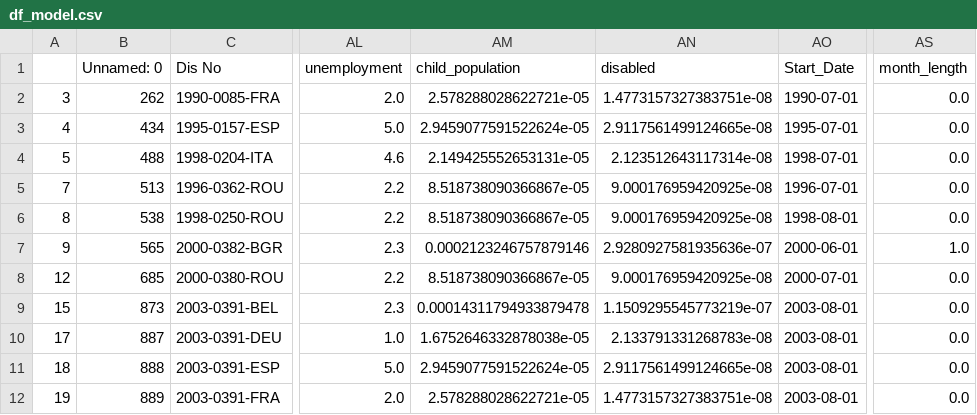
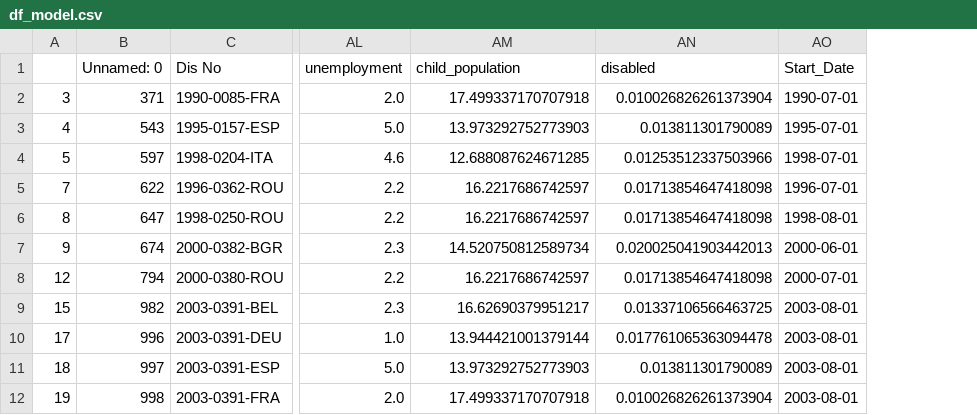
Before and after one commit to wentingjiang2022/mda_kuleuven, a CSV file: dash_app/df_model.csv, drawn as a sheet; only a part is shown, gaps mark what is left out; the diff covers the shown part only; the diff names each change by its address in the sheet, - before the commit and + after, or states it on an @@ line.

```diff
--- a/dash_app/df_model.csv
+++ b/dash_app/df_model.csv
-column AS (month_length), rows 2-12: 0.0 | 0.0 | 0.0 | 0.0 | 0.0 | 1.0 | 0.0 | 0.0 | 0.0 | 0.0 | 0.0
-B2 (Unnamed: 0): 262
+B2 (Unnamed: 0): 371
-AM2 (child_population): 2.578288028622721e-05
+AM2 (child_population): 17.499337170707918
-AN2 (disabled): 1.4773157327383751e-08
+AN2 (disabled): 0.010026826261373904
-B3 (Unnamed: 0): 434
+B3 (Unnamed: 0): 543
-AM3 (child_population): 2.9459077591522624e-05
+AM3 (child_population): 13.973292752773903
-AN3 (disabled): 2.9117561499124665e-08
+AN3 (disabled): 0.013811301790089
-B4 (Unnamed: 0): 488
+B4 (Unnamed: 0): 597
-AM4 (child_population): 2.149425552653131e-05
+AM4 (child_population): 12.688087624671285
-AN4 (disabled): 2.123512643117314e-08
+AN4 (disabled): 0.01253512337503966
-B5 (Unnamed: 0): 513
+B5 (Unnamed: 0): 622
-AM5:AM6 (child_population): 8.518738090366867e-05
+AM5:AM6 (child_population): 16.2217686742597
-AN5:AN6 (disabled): 9.000176959420925e-08
+AN5:AN6 (disabled): 0.01713854647418098
-B6 (Unnamed: 0): 538
+B6 (Unnamed: 0): 647
-B7 (Unnamed: 0): 565
+B7 (Unnamed: 0): 674
-AM7 (child_population): 0.0002123246757879146
+AM7 (child_population): 14.520750812589734
-AN7 (disabled): 2.9280927581935636e-07
+AN7 (disabled): 0.020025041903442013
-B8 (Unnamed: 0): 685
+B8 (Unnamed: 0): 794
-AM8 (child_population): 8.518738090366867e-05
+AM8 (child_population): 16.2217686742597
-AN8 (disabled): 9.000176959420925e-08
+AN8 (disabled): 0.01713854647418098
-B9 (Unnamed: 0): 873
+B9 (Unnamed: 0): 982
-AM9 (child_population): 0.00014311794933879478
+AM9 (child_population): 16.62690379951217
-AN9 (disabled): 1.1509295545773219e-07
+AN9 (disabled): 0.01337106566463725
-B10 (Unnamed: 0): 887
+B10 (Unnamed: 0): 996
-AM10 (child_population): 1.6752646332878038e-05
+AM10 (child_population): 13.944421001379144
-AN10 (disabled): 2.133791331268783e-08
+AN10 (disabled): 0.017761065363094478
-B11 (Unnamed: 0): 888
+B11 (Unnamed: 0): 997
-AM11 (child_population): 2.9459077591522624e-05
+AM11 (child_population): 13.973292752773903
-AN11 (disabled): 2.9117561499124665e-08
+AN11 (disabled): 0.013811301790089
-B12 (Unnamed: 0): 889
+B12 (Unnamed: 0): 998
-AM12 (child_population): 2.578288028622721e-05
+AM12 (child_population): 17.499337170707918
-AN12 (disabled): 1.4773157327383751e-08
+AN12 (disabled): 0.010026826261373904
```
Also changed, not shown: 118 edited cells elsewhere in this file, dash_app/country_focus.csv, 6 other files.
